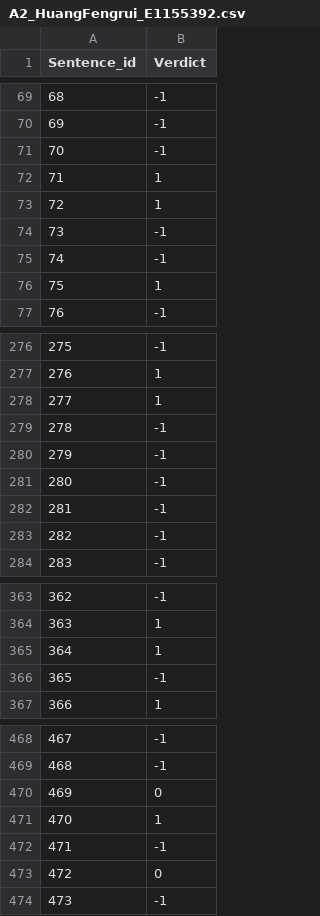
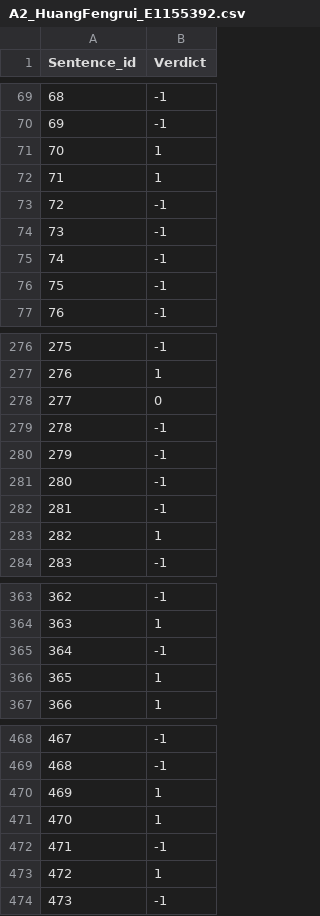
Before and after one commit to RickyHFR/cs-4248-fact-checking-2420, a CSV file: A2_HuangFengrui_E1155392.csv, drawn as a sheet; only a part is shown, gaps mark what is left out; the diff covers the shown part only.

```diff
--- a/A2_HuangFengrui_E1155392.csv
+++ b/A2_HuangFengrui_E1155392.csv
@@ -70,8 +70,8 @@ Sentence_id,Verdict
 69,-1
-70,-1
+70,1
 71,1
-72,1
+72,-1
 73,-1
 74,-1
-75,1
+75,-1
 76,-1
@@ -277,3 +277,3 @@ Sentence_id,Verdict
 276,1
-277,1
+277,0
 278,-1
@@ -282,3 +282,3 @@ Sentence_id,Verdict
 281,-1
-282,-1
+282,1
 283,-1
@@ -364,4 +364,4 @@ Sentence_id,Verdict
 363,1
-364,1
-365,-1
+364,-1
+365,1
 366,1
@@ -469,6 +469,6 @@ Sentence_id,Verdict
 468,-1
-469,0
+469,1
 470,1
 471,-1
-472,0
+472,1
 473,-1
```
Also changed, not shown: 23 edited cells elsewhere in this file, 1 other file.
